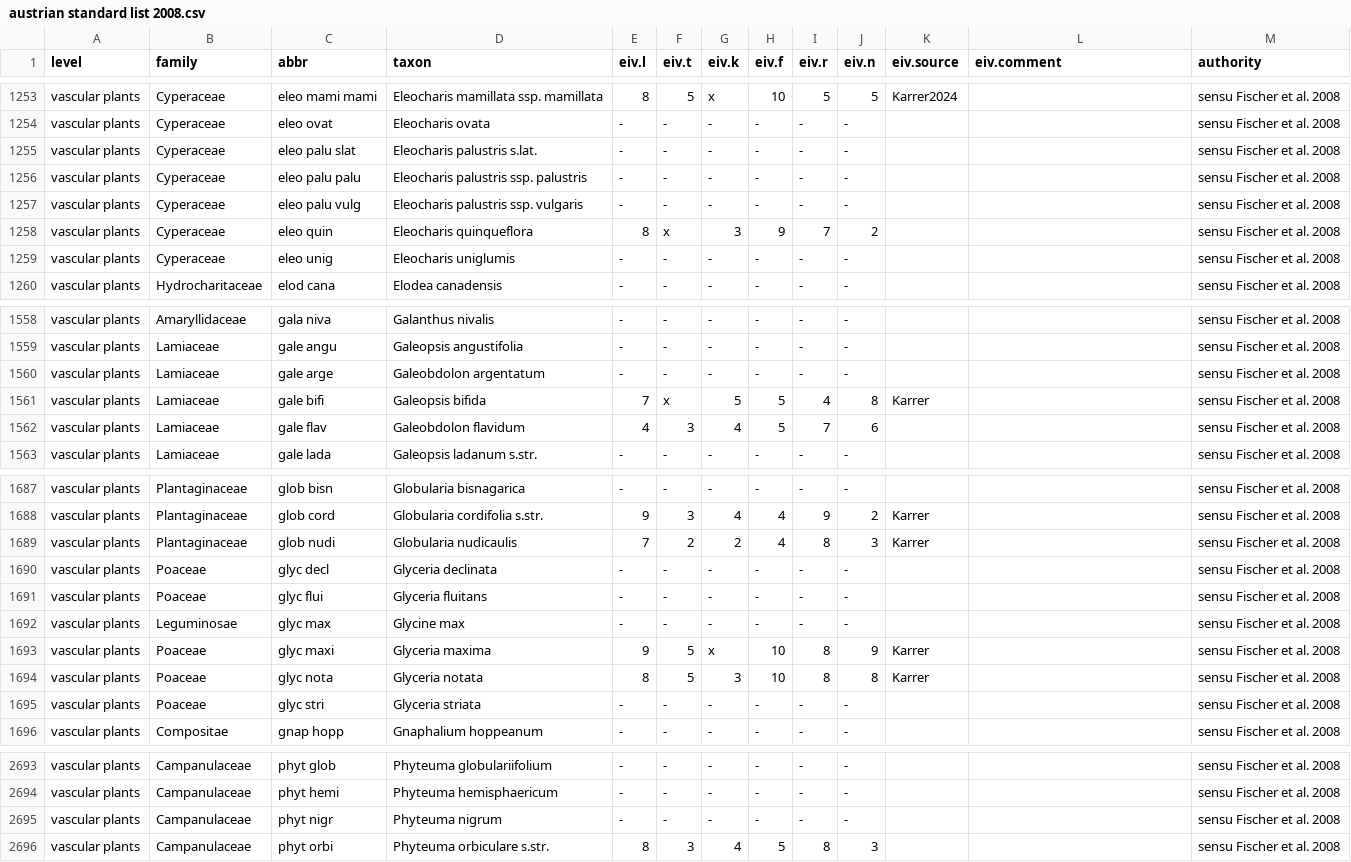
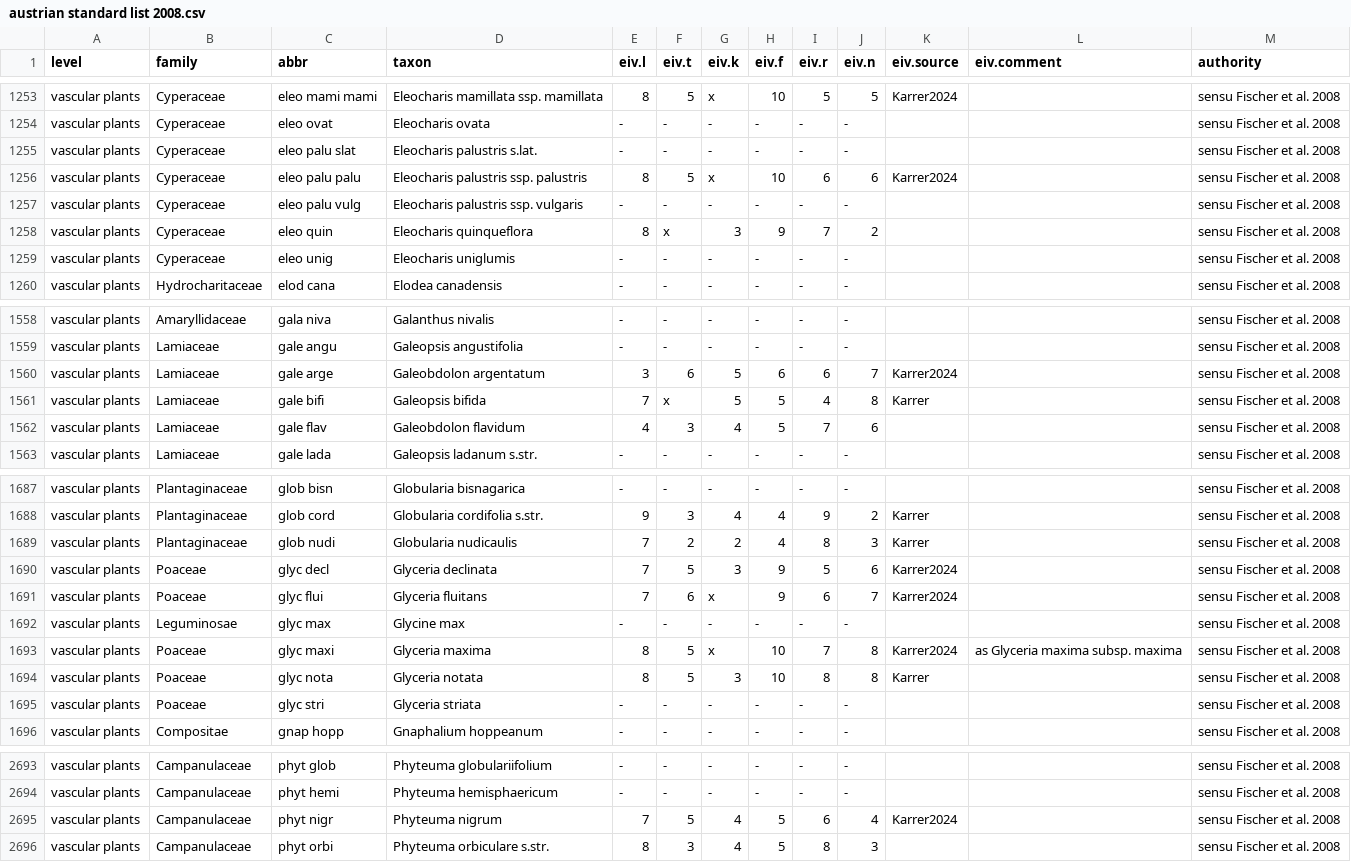
Before and after one commit to kardinal-eros/vegsoup-standards, a CSV file: austrian standard list 2008/austrian standard list 2008.csv, drawn as a sheet; only a part is shown, gaps mark what is left out; the diff covers the shown part only; the diff names each change by its address in the sheet, - before the commit and + after, or states it on an @@ line.

```diff
--- a/austrian standard list 2008/austrian standard list 2008.csv
+++ b/austrian standard list 2008/austrian standard list 2008.csv
-E1256 (eiv.l): -
+E1256 (eiv.l): 8
-F1256 (eiv.t): -
+F1256 (eiv.t): 5
-G1256 (eiv.k): -
+G1256 (eiv.k): x
-H1256 (eiv.f): -
+H1256 (eiv.f): 10
-I1256 (eiv.r): -
+I1256 (eiv.r): 6
-J1256 (eiv.n): -
+J1256 (eiv.n): 6
-K1256 (eiv.source): (empty)
+K1256 (eiv.source): Karrer2024
-E1560 (eiv.l): -
+E1560 (eiv.l): 3
-F1560 (eiv.t): -
+F1560 (eiv.t): 6
-G1560 (eiv.k): -
+G1560 (eiv.k): 5
-H1560 (eiv.f): -
+H1560 (eiv.f): 6
-I1560 (eiv.r): -
+I1560 (eiv.r): 6
-J1560 (eiv.n): -
+J1560 (eiv.n): 7
-K1560 (eiv.source): (empty)
+K1560 (eiv.source): Karrer2024
-E1690:E1691 (eiv.l): -
+E1690:E1691 (eiv.l): 7
-F1690 (eiv.t): -
+F1690 (eiv.t): 5
-G1690 (eiv.k): -
+G1690 (eiv.k): 3
-H1690:H1691 (eiv.f): -
+H1690:H1691 (eiv.f): 9
-I1690 (eiv.r): -
+I1690 (eiv.r): 5
-J1690 (eiv.n): -
+J1690 (eiv.n): 6
-K1690:K1691 (eiv.source): (empty)
+K1690:K1691 (eiv.source): Karrer2024
-F1691 (eiv.t): -
+F1691 (eiv.t): 6
-G1691 (eiv.k): -
+G1691 (eiv.k): x
-I1691 (eiv.r): -
+I1691 (eiv.r): 6
-J1691 (eiv.n): -
+J1691 (eiv.n): 7
-E1693 (eiv.l): 9
+E1693 (eiv.l): 8
-I1693 (eiv.r): 8
+I1693 (eiv.r): 7
-J1693 (eiv.n): 9
+J1693 (eiv.n): 8
-K1693 (eiv.source): Karrer
+K1693 (eiv.source): Karrer2024
-L1693 (eiv.comment): (empty)
+L1693 (eiv.comment): as Glyceria maxima subsp. maxima
-E2695 (eiv.l): -
+E2695 (eiv.l): 7
-F2695 (eiv.t): -
+F2695 (eiv.t): 5
-G2695 (eiv.k): -
+G2695 (eiv.k): 4
-H2695 (eiv.f): -
+H2695 (eiv.f): 5
-I2695 (eiv.r): -
+I2695 (eiv.r): 6
-J2695 (eiv.n): -
+J2695 (eiv.n): 4
-K2695 (eiv.source): (empty)
+K2695 (eiv.source): Karrer2024
```
Also changed, not shown: 72 edited cells elsewhere in this file.
